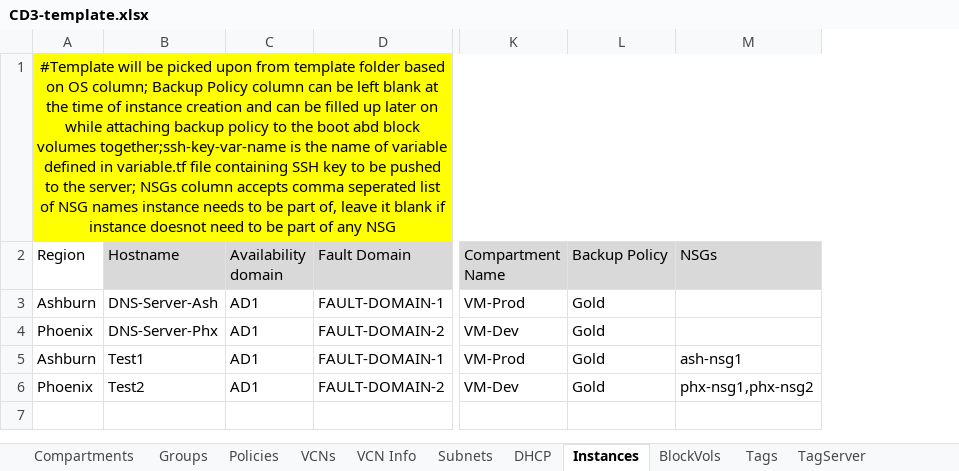
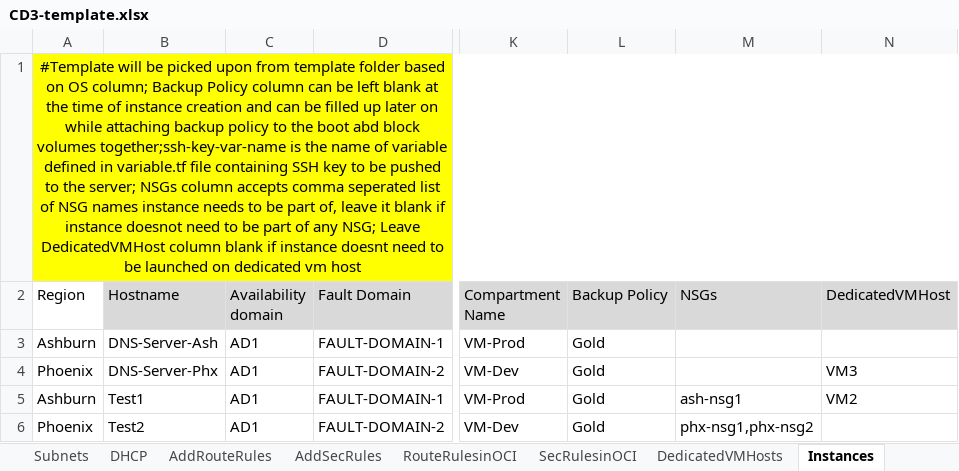
Before and after one commit to oracle-devrel/cd3-automation-toolkit, an Excel workbook: oci_tenancy/SetUpOCI_Via_TF/example/CD3-template.xlsx, sheet Instances, drawn as a sheet; only a part is shown, gaps mark what is left out; values as stored, in another font and other column widths than the file's, no borders; the diff names each change by its address in the sheet, - before the commit and + after, or states it on an @@ line.

Commit message:
updated- dedicatedvmhost

```diff
--- a/oci_tenancy/SetUpOCI_Via_TF/example/CD3-template.xlsx (sheet Instances)
+++ b/oci_tenancy/SetUpOCI_Via_TF/example/CD3-template.xlsx (sheet Instances)
+sheet tab: DedicatedVMHosts
+column N (DedicatedVMHost), rows 4-5: VM3 | VM2
-A1 (Region): …of any NSG
+A1 (Region): …of any NSG; Leave DedicatedVMHost column blank if instance doesnt need to be launched on dedicated vm host
```
Also changed, not shown: other sheet tabs.
